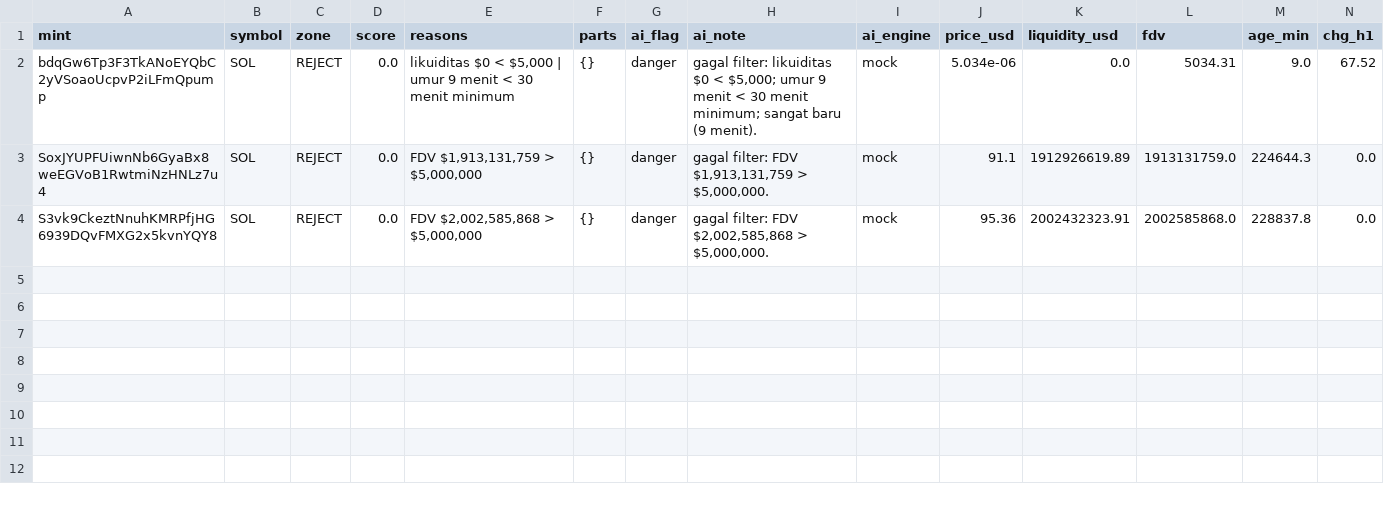
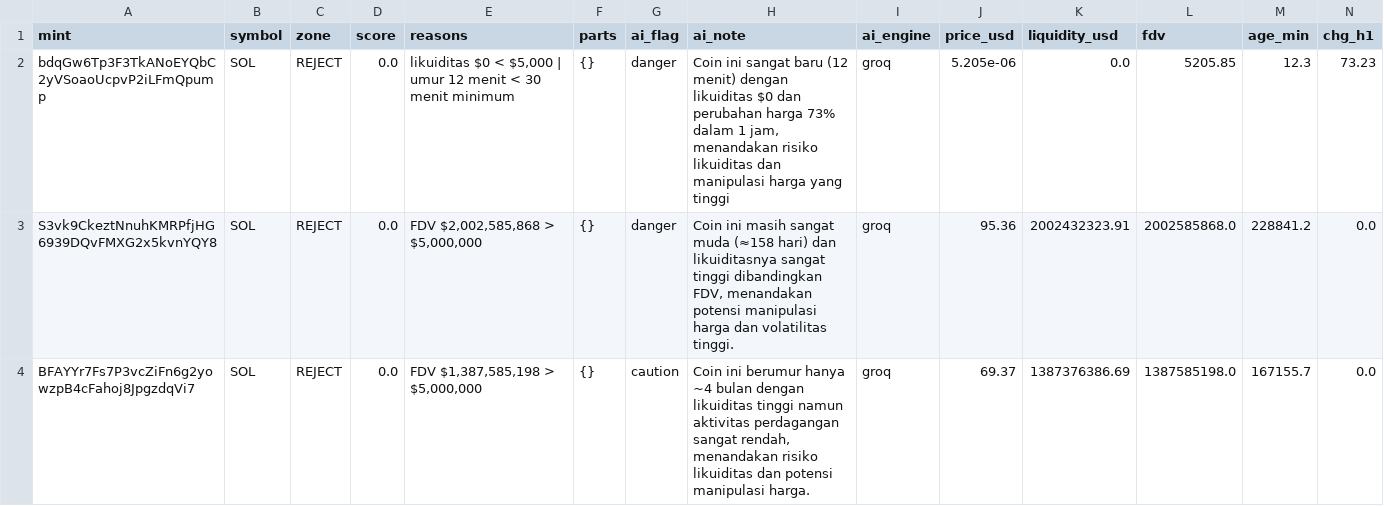
Before and after one commit to muhammadekonugroho4-spec/MEME-COIN-RADAR, a CSV file: data/daily/2026-10-18/scan_results.csv, drawn as a sheet.

Commit message:
data: scan 2026-10-18-10:41

```diff
--- a/data/daily/2026-10-18/scan_results.csv
+++ b/data/daily/2026-10-18/scan_results.csv
@@ -1,4 +1,4 @@
 mint,symbol,zone,score,reasons,parts,ai_flag,ai_note,ai_engine,price_usd,liquidity_usd,fdv,age_min,chg_h1
-bdqGw6Tp3F3TkANoEYQbC2yVSoaoUcpvP2iLFmQpump,SOL,REJECT,0.0,"likuiditas $0 < $5,000 | umur 9 menit < 30 menit minimum",{},danger,"gagal filter: likuiditas $0 < $5,000; umur 9 menit < 30 menit minimum; sangat baru (9 menit).",mock,5.034e-06,0.0,5034.31,9.0,67.52
-SoxJYUPFUiwnNb6GyaBx8weEGVoB1RwtmiNzHNLz7u4,SOL,REJECT,0.0,"FDV $1,913,131,759 > $5,000,000",{},danger,"gagal filter: FDV $1,913,131,759 > $5,000,000.",mock,91.1,1912926619.89,1913131759.0,224644.3,0.0
-S3vk9CkeztNnuhKMRPfjHG6939DQvFMXG2x5kvnYQY8,SOL,REJECT,0.0,"FDV $2,002,585,868 > $5,000,000",{},danger,"gagal filter: FDV $2,002,585,868 > $5,000,000.",mock,95.36,2002432323.91,2002585868.0,228837.8,0.0
+bdqGw6Tp3F3TkANoEYQbC2yVSoaoUcpvP2iLFmQpump,SOL,REJECT,0.0,"likuiditas $0 < $5,000 | umur 12 menit < 30 menit minimum",{},danger,"Coin ini sangat baru (12 menit) dengan likuiditas $0 dan perubahan harga 73% dalam 1 jam, menandakan risiko likuiditas dan manipulasi harga yang tinggi",groq,5.205e-06,0.0,5205.85,12.3,73.23
+S3vk9CkeztNnuhKMRPfjHG6939DQvFMXG2x5kvnYQY8,SOL,REJECT,0.0,"FDV $2,002,585,868 > $5,000,000",{},danger,"Coin ini masih sangat muda (≈158 hari) dan likuiditasnya sangat tinggi dibandingkan FDV, menandakan potensi manipulasi harga dan volatilitas tinggi.",groq,95.36,2002432323.91,2002585868.0,228841.2,0.0
+BFAYYr7Fs7P3vcZiFn6g2yowzpB4cFahoj8JpgzdqVi7,SOL,REJECT,0.0,"FDV $1,387,585,198 > $5,000,000",{},caution,"Coin ini berumur hanya ~4 bulan dengan likuiditas tinggi namun aktivitas perdagangan sangat rendah, menandakan risiko likuiditas dan potensi manipulasi harga.",groq,69.37,1387376386.69,1387585198.0,167155.7,0.0
```
Also changed, not shown: 1 other file.
